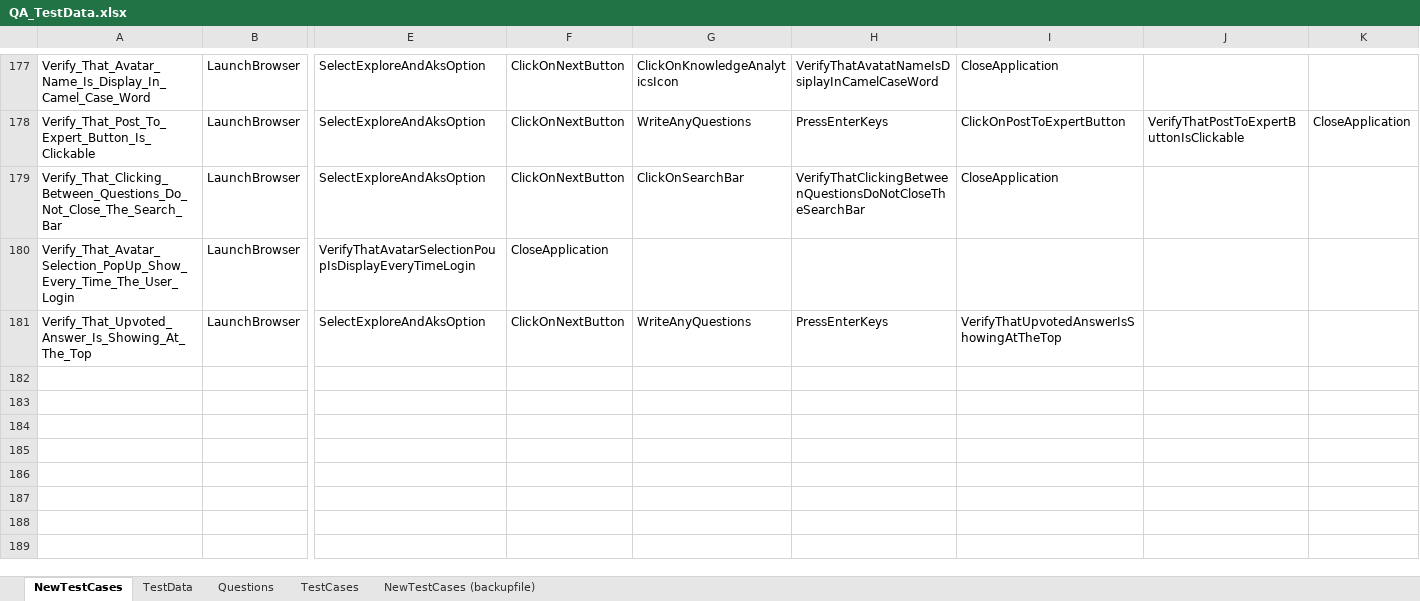
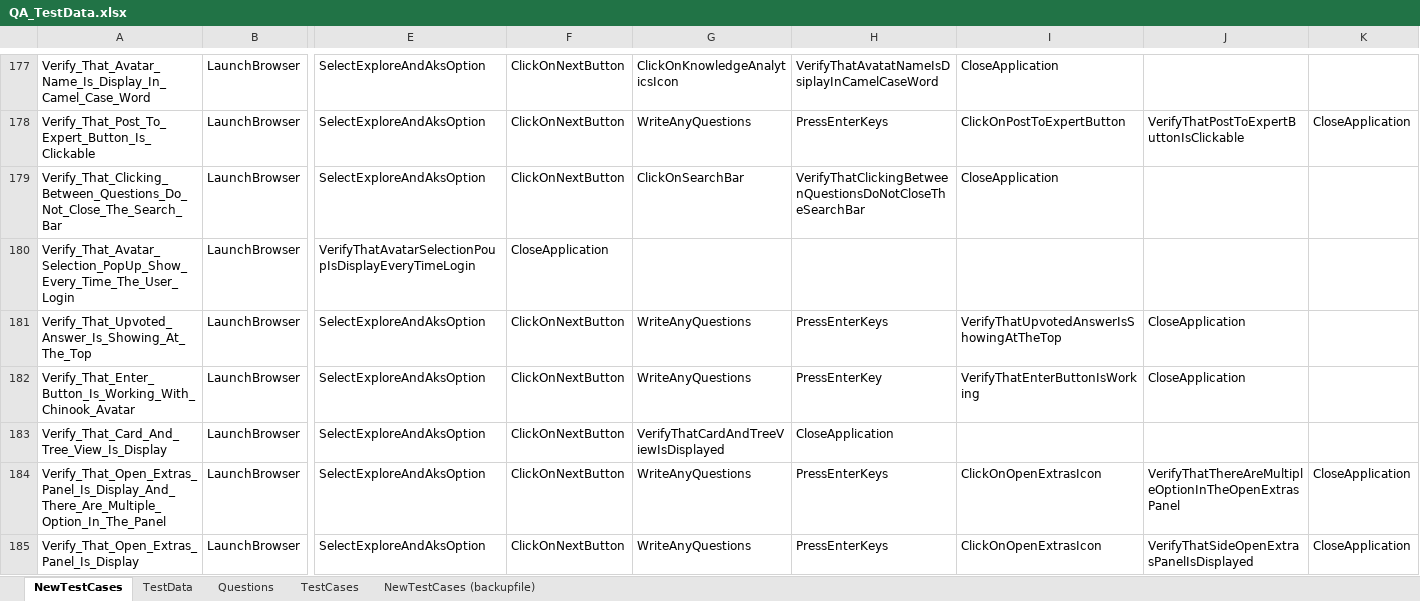
Before and after one commit to ReepuShah/Automation-UI, an Excel workbook: QA_TestData.xlsx, sheet NewTestCases, drawn as a sheet; only a part is shown, gaps mark what is left out; values as stored, in another font and other column widths than the file's, no borders; rows hold the shown columns only; the diff names each change by its address in the sheet, - before the commit and + after, or states it on an @@ line.

```diff
--- a/QA_TestData.xlsx (sheet NewTestCases)
+++ b/QA_TestData.xlsx (sheet NewTestCases)
-J181: (empty)
+J181: CloseApplication
+row 182: Verify_That_Enter_Button_Is_Working_With_Chinook_Avatar | LaunchBrowser | SelectExploreAndAksOption | ClickOnNextButton | WriteAnyQuestions | PressEnterKey | VerifyThatEnterButtonIsWorking | CloseApplication
+row 183: Verify_That_Card_And_Tree_View_Is_Display | LaunchBrowser | SelectExploreAndAksOption | ClickOnNextButton | VerifyThatCardAndTreeViewIsDisplayed | CloseApplication
+row 184: Verify_That_Open_Extras_Panel_Is_Display_And_There_Are_Multiple_Option_In_The_Panel | LaunchBrowser | SelectExploreAndAksOption | ClickOnNextButton | WriteAnyQuestions | PressEnterKeys | ClickOnOpenExtrasIcon | VerifyThatThereAreMultipleOptionInTheOpenExtrasPanel | CloseApplication
+row 185: Verify_That_Open_Extras_Panel_Is_Display | LaunchBrowser | SelectExploreAndAksOption | ClickOnNextButton | WriteAnyQuestions | PressEnterKeys | ClickOnOpenExtrasIcon | VerifyThatSideOpenExtrasPanelIsDisplayed | CloseApplication
```
Also changed, not shown: sheet TestData, RunManager.xlsm, 24 other files.
